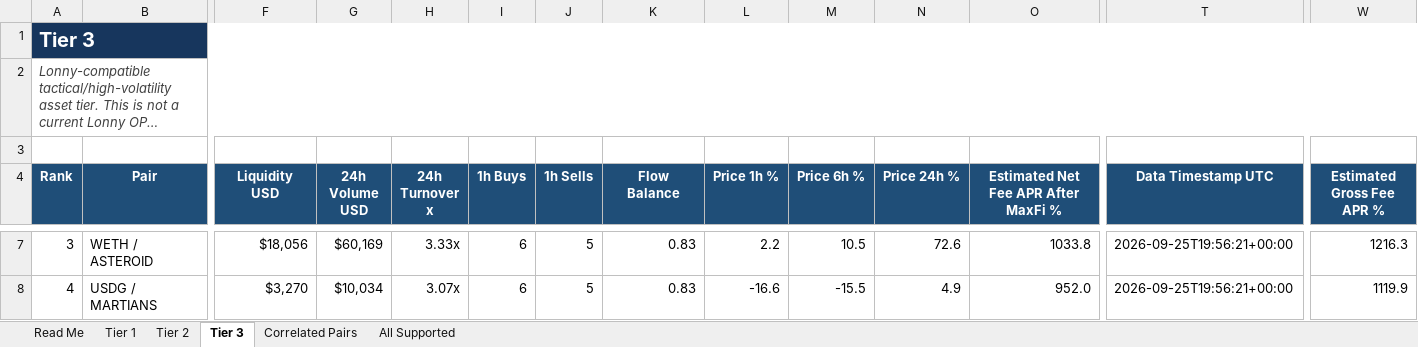
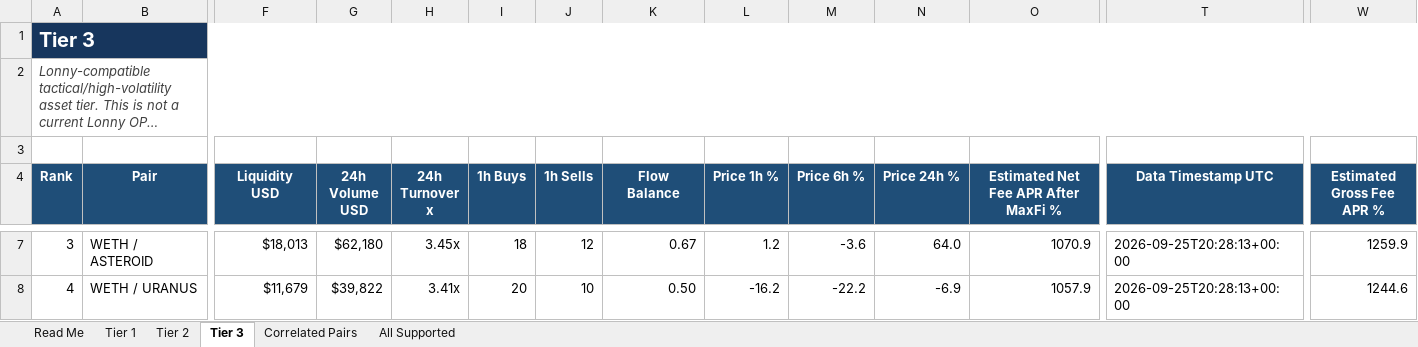
Before and after one commit to rygeneral/lp-pair-rankings, an Excel workbook: LP-Pair-Rankings.xlsx, sheet Tier 3, drawn as a sheet; only a part is shown, gaps mark what is left out; long unchanged cells end in …; values as stored, in another font and other column widths than the file's, no borders; conditional formats and table styles not drawn; the diff covers the shown part only; the diff names each change by its address in the sheet, - before the commit and + after, or states it on an @@ line.

Commit message:
chore: refresh LP pair rankings workbook

```diff
--- a/LP-Pair-Rankings.xlsx (sheet Tier 3)
+++ b/LP-Pair-Rankings.xlsx (sheet Tier 3)
-F7 (Liquidity USD): $18,056
+F7 (Liquidity USD): $18,013
-G7 (24h Volume USD): $60,169
+G7 (24h Volume USD): $62,180
-H7 (24h Turnover x): 3.33x
+H7 (24h Turnover x): 3.45x
-I7 (1h Buys): 6
+I7 (1h Buys): 18
-J7 (1h Sells): 5
+J7 (1h Sells): 12
-K7 (Flow Balance): 0.83
+K7 (Flow Balance): 0.67
-L7 (Price 1h %): 2.2
+L7 (Price 1h %): 1.2
-M7 (Price 6h %): 10.5
+M7 (Price 6h %): -3.6
-N7 (Price 24h %): 72.6
+N7 (Price 24h %): 64.0
-O7: 1033.8
+O7: 1070.9
-T7:T8 (Data Timestamp UTC): 2026-09-25T19:56:21+00:00
+T7:T8 (Data Timestamp UTC): 2026-09-25T20:28:13+00:00
-W7 (Estimated Gross Fee APR %): 1216.3
+W7 (Estimated Gross Fee APR %): 1259.9
-B8 (Pair): USDG / MARTIANS
+B8 (Pair): WETH / URANUS
-F8 (Liquidity USD): $3,270
+F8 (Liquidity USD): $11,679
-G8 (24h Volume USD): $10,034
+G8 (24h Volume USD): $39,822
-H8 (24h Turnover x): 3.07x
+H8 (24h Turnover x): 3.41x
-I8 (1h Buys): 6
+I8 (1h Buys): 20
-J8 (1h Sells): 5
+J8 (1h Sells): 10
-K8 (Flow Balance): 0.83
+K8 (Flow Balance): 0.50
-L8 (Price 1h %): -16.6
+L8 (Price 1h %): -16.2
-M8 (Price 6h %): -15.5
+M8 (Price 6h %): -22.2
-N8 (Price 24h %): 4.9
+N8 (Price 24h %): -6.9
-O8: 952.0
+O8: 1057.9
-W8 (Estimated Gross Fee APR %): 1119.9
+W8 (Estimated Gross Fee APR %): 1244.6
```
Also changed, not shown: 18 added rows, 18 removed rows and 750 edited cells elsewhere in this sheet, sheet All Supported, sheet Tier 2, sheet Tier 1, sheet Correlated Pairs, 2 other files.
